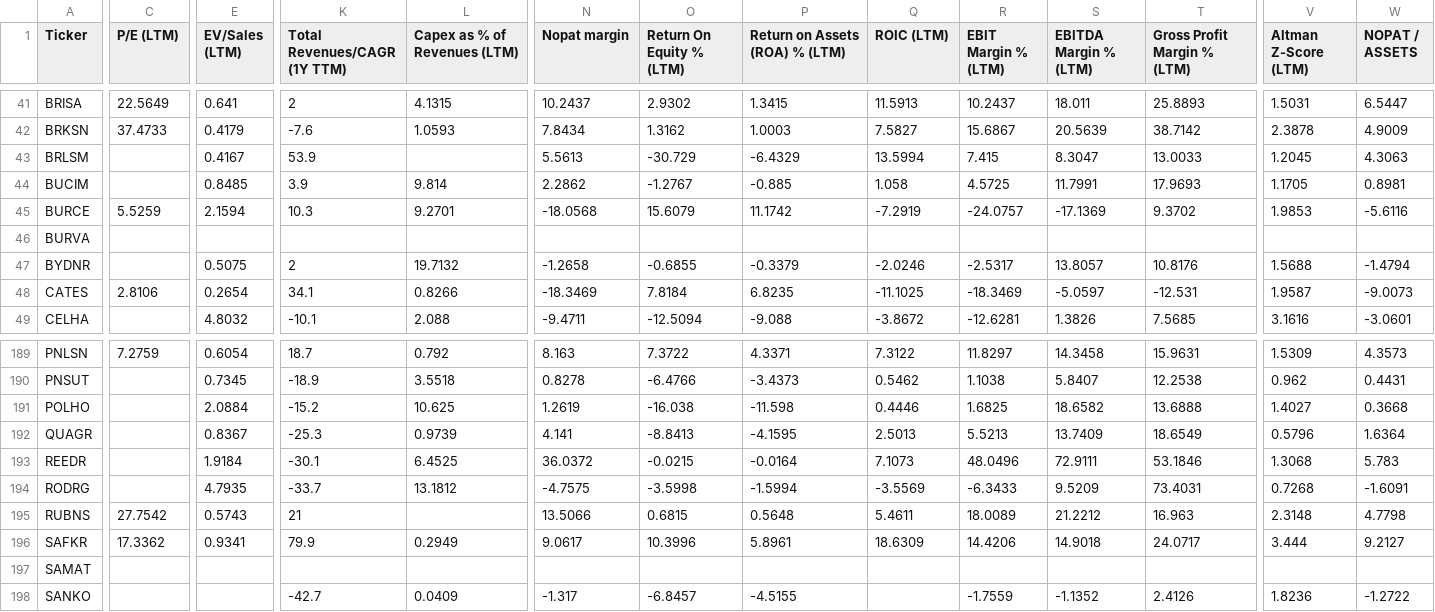
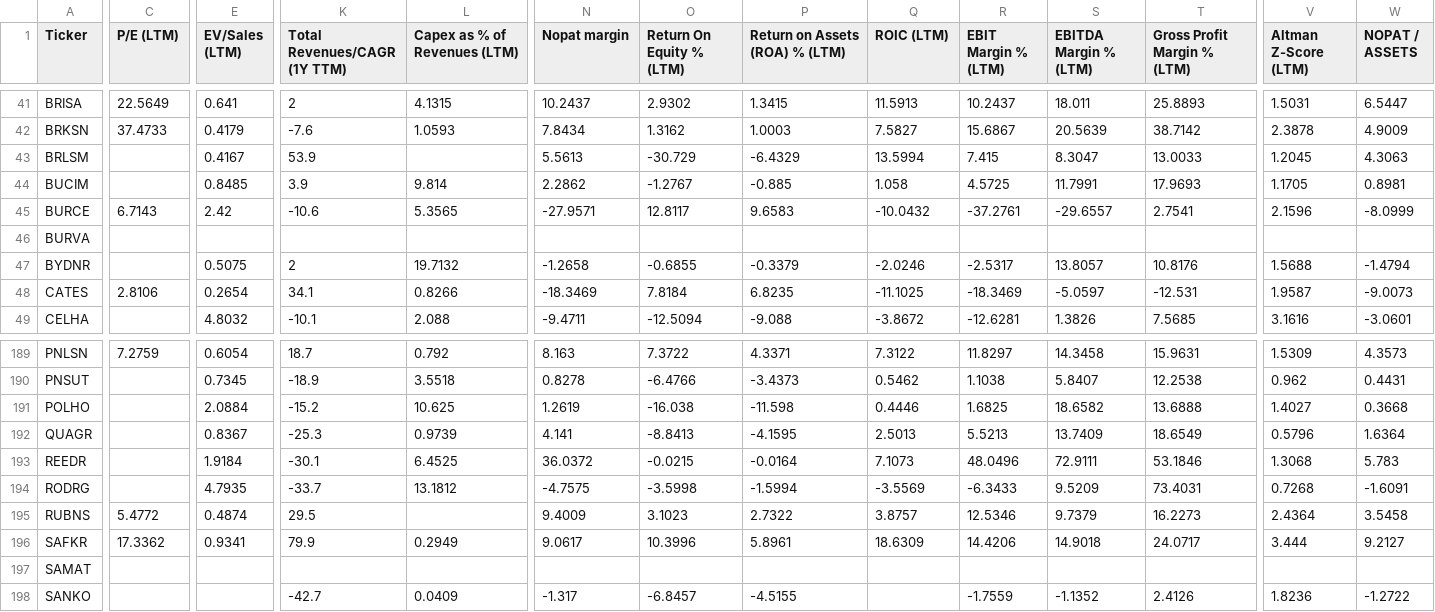
Before and after one commit to fkasap/Ktpanel2, a CSV file: ktpanel/fm-girdi.csv, drawn as a sheet; only a part is shown, gaps mark what is left out; the diff covers the shown part only; the diff names each change by its address in the sheet, - before the commit and + after, or states it on an @@ line.

```diff
--- a/ktpanel/fm-girdi.csv
+++ b/ktpanel/fm-girdi.csv
-C45 (P/E (LTM)): 5.5259
+C45 (P/E (LTM)): 6.7143
-E45 (EV/Sales (LTM)): 2.1594
+E45 (EV/Sales (LTM)): 2.42
-K45 (Total Revenues/CAGR (1Y TTM)): 10.3
+K45 (Total Revenues/CAGR (1Y TTM)): -10.6
-L45 (Capex as % of Revenues (LTM)): 9.2701
+L45 (Capex as % of Revenues (LTM)): 5.3565
-N45 (Nopat margin): -18.0568
+N45 (Nopat margin): -27.9571
-O45 (Return On Equity % (LTM)): 15.6079
+O45 (Return On Equity % (LTM)): 12.8117
-P45 (Return on Assets (ROA) % (LTM)): 11.1742
+P45 (Return on Assets (ROA) % (LTM)): 9.6583
-Q45 (ROIC (LTM)): -7.2919
+Q45 (ROIC (LTM)): -10.0432
-R45 (EBIT Margin % (LTM)): -24.0757
+R45 (EBIT Margin % (LTM)): -37.2761
-S45 (EBITDA Margin % (LTM)): -17.1369
+S45 (EBITDA Margin % (LTM)): -29.6557
-T45 (Gross Profit Margin % (LTM)): 9.3702
+T45 (Gross Profit Margin % (LTM)): 2.7541
-V45 (Altman Z-Score (LTM)): 1.9853
+V45 (Altman Z-Score (LTM)): 2.1596
-W45 (NOPAT / ASSETS): -5.6116
+W45 (NOPAT / ASSETS): -8.0999
-C195 (P/E (LTM)): 27.7542
+C195 (P/E (LTM)): 5.4772
-E195 (EV/Sales (LTM)): 0.5743
+E195 (EV/Sales (LTM)): 0.4874
-K195 (Total Revenues/CAGR (1Y TTM)): 21
+K195 (Total Revenues/CAGR (1Y TTM)): 29.5
-N195 (Nopat margin): 13.5066
+N195 (Nopat margin): 9.4009
-O195 (Return On Equity % (LTM)): 0.6815
+O195 (Return On Equity % (LTM)): 3.1023
-P195 (Return on Assets (ROA) % (LTM)): 0.5648
+P195 (Return on Assets (ROA) % (LTM)): 2.7322
-Q195 (ROIC (LTM)): 5.4611
+Q195 (ROIC (LTM)): 3.8757
-R195 (EBIT Margin % (LTM)): 18.0089
+R195 (EBIT Margin % (LTM)): 12.5346
-S195 (EBITDA Margin % (LTM)): 21.2212
+S195 (EBITDA Margin % (LTM)): 9.7379
-T195 (Gross Profit Margin % (LTM)): 16.963
+T195 (Gross Profit Margin % (LTM)): 16.2273
-V195 (Altman Z-Score (LTM)): 2.3148
+V195 (Altman Z-Score (LTM)): 2.4364
-W195 (NOPAT / ASSETS): 4.7798
+W195 (NOPAT / ASSETS): 3.5458
```
Also changed, not shown: 103 edited cells elsewhere in this file, 25 other files.
